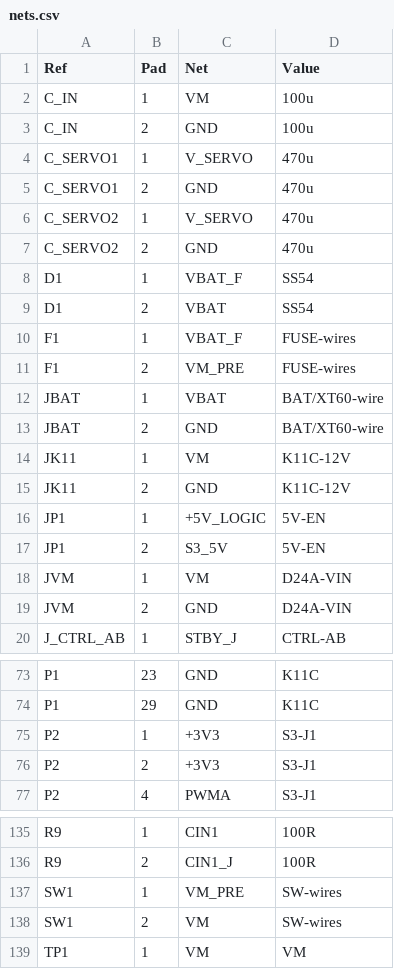
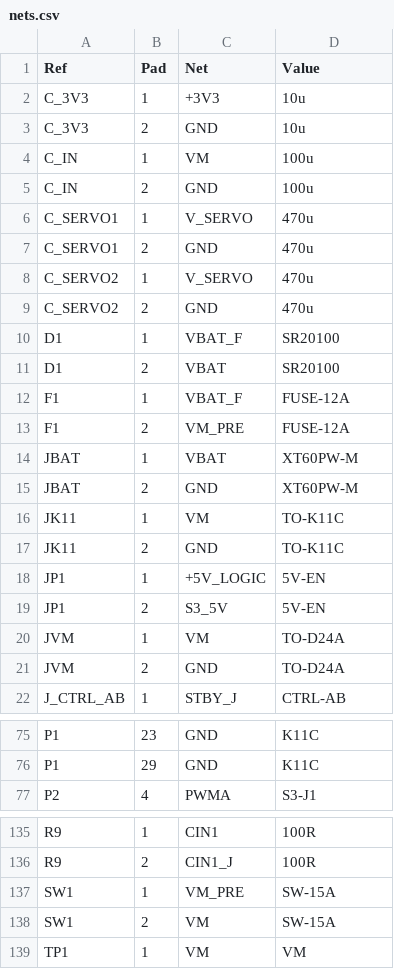
Before and after one commit to pureheartrobotics/shuxin, a CSV file: hardware/carrier_v1/docs/nets.csv, drawn as a sheet; only a part is shown, gaps mark what is left out; the diff covers the shown part only.

```diff
--- a/hardware/carrier_v1/docs/nets.csv
+++ b/hardware/carrier_v1/docs/nets.csv
@@ -1,2 +1,4 @@
 Ref,Pad,Net,Value
+C_3V3,1,+3V3,10u
+C_3V3,2,GND,10u
 C_IN,1,VM,100u
@@ -7,14 +9,14 @@ C_SERVO2,1,V_SERVO,470u
 C_SERVO2,2,GND,470u
-D1,1,VBAT_F,SS54
-D1,2,VBAT,SS54
-F1,1,VBAT_F,FUSE-wires
-F1,2,VM_PRE,FUSE-wires
-JBAT,1,VBAT,BAT/XT60-wire
-JBAT,2,GND,BAT/XT60-wire
-JK11,1,VM,K11C-12V
-JK11,2,GND,K11C-12V
+D1,1,VBAT_F,SR20100
+D1,2,VBAT,SR20100
+F1,1,VBAT_F,FUSE-12A
+F1,2,VM_PRE,FUSE-12A
+JBAT,1,VBAT,XT60PW-M
+JBAT,2,GND,XT60PW-M
+JK11,1,VM,TO-K11C
+JK11,2,GND,TO-K11C
 JP1,1,+5V_LOGIC,5V-EN
 JP1,2,S3_5V,5V-EN
-JVM,1,VM,D24A-VIN
-JVM,2,GND,D24A-VIN
+JVM,1,VM,TO-D24A
+JVM,2,GND,TO-D24A
 J_CTRL_AB,1,STBY_J,CTRL-AB
@@ -74,4 +76,2 @@ P1,23,GND,K11C
 P1,29,GND,K11C
-P2,1,+3V3,S3-J1
-P2,2,+3V3,S3-J1
 P2,4,PWMA,S3-J1
@@ -136,4 +136,4 @@ R9,1,CIN1,100R
 R9,2,CIN1_J,100R
-SW1,1,VM_PRE,SW-wires
-SW1,2,VM,SW-wires
+SW1,1,VM_PRE,SW-15A
+SW1,2,VM,SW-15A
 TP1,1,VM,VM
```
Also changed, not shown: 4 edited cells elsewhere in this file, hardware/carrier_v1/docs/BOM.csv, 35 other files.
